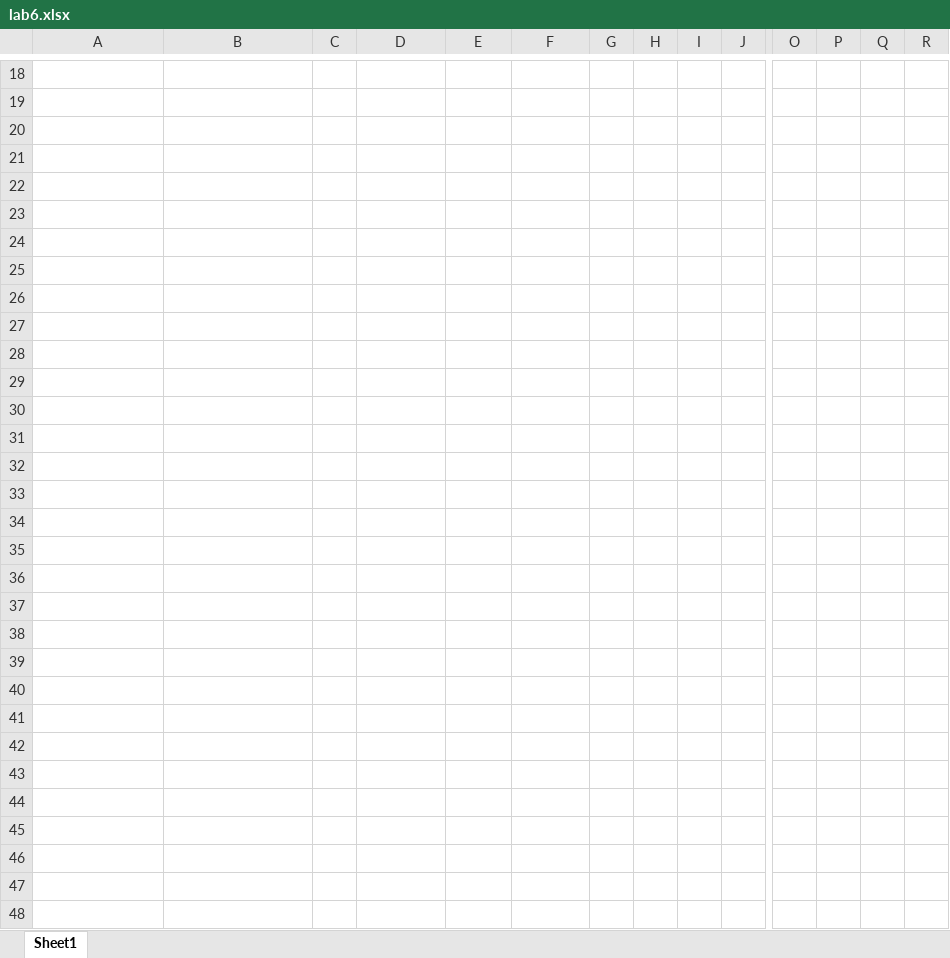
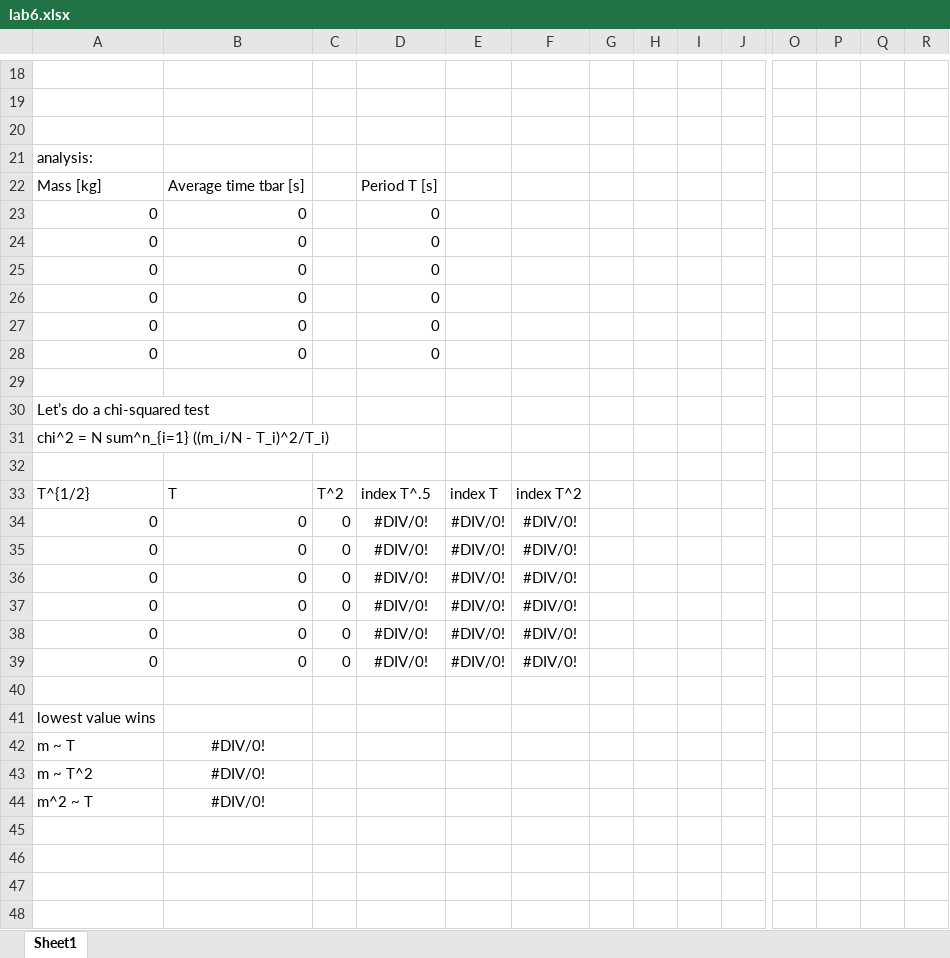
Before and after one commit to Jmw150/main, an Excel workbook: classes/physics/lab6.xlsx, sheet Sheet1, drawn as a sheet; only a part is shown, gaps mark what is left out; the shorter side is filled out with more unchanged rows; values as stored, in another font and other column widths than the file's, no borders; removed rows and columns are numbered as before the commit, all else as after; rows hold the shown columns only; the diff names each change by its address in the sheet, - before the commit and + after, or states it on an @@ line.

Commit message:
physics lab prepped

```diff
--- a/classes/physics/lab6.xlsx (sheet Sheet1)
+++ b/classes/physics/lab6.xlsx (sheet Sheet1)
+row 21: analysis:
+row 22: Mass [kg] | Average time tbar [s] |  | Period T [s]
+row 23: 0 | 0 |  | 0
+row 24: 0 | 0 |  | 0 |  |  |  |  |  |  | 9 | cm | 9.2 | cm
+row 25: 0 | 0 |  | 0 |  |  |  |  |  |  | 9.6 | cm | 8 | cm
+row 26: 0 | 0 |  | 0 |  |  |  |  |  |  | 9.8 | cm | 7.8 | cm
+row 27: 0 | 0 |  | 0 |  |  |  |  |  |  | 10.4 | cm | 7.78 | cm
+row 28: 0 | 0 |  | 0 |  |  |  |  |  |  | 10.5 | cm | 7.7 | cm
+row 30: Let’s do a chi-squared test
+row 31: chi^2 = N sum^n_{i=1} ((m_i/N - T_i)^2/T_i)
+row 33: T^{1/2} | T | T^2 | index T^.5 | index T | index T^2
+row 34: 0 | 0 | 0 | #DIV/0! | #DIV/0! | #DIV/0!
+row 35: 0 | 0 | 0 | #DIV/0! | #DIV/0! | #DIV/0!
+row 36: 0 | 0 | 0 | #DIV/0! | #DIV/0! | #DIV/0!
+row 37: 0 | 0 | 0 | #DIV/0! | #DIV/0! | #DIV/0!
+row 38: 0 | 0 | 0 | #DIV/0! | #DIV/0! | #DIV/0!
+row 39: 0 | 0 | 0 | #DIV/0! | #DIV/0! | #DIV/0!
-row 24:  |  |  |  |  |  |  |  |  |  | 9 | cm | 9.2 | cm
-row 25:  |  |  |  |  |  |  |  |  |  | 9.6 | cm | 8 | cm
-row 26:  |  |  |  |  |  |  |  |  |  | 9.8 | cm | 7.8 | cm
-row 27:  |  |  |  |  |  |  |  |  |  | 10.4 | cm | 7.78 | cm
-row 28:  |  |  |  |  |  |  |  |  |  | 10.5 | cm | 7.7 | cm
-A41: (empty)
+A41: lowest value wins
-A42: (empty)
+A42: m ~ T
-B42: (empty)
+B42: #DIV/0!
-row 31:  |  |  |  |  |  |  |  |  |  | 11.4 | cm | 7.7 | cm
-A43: (empty)
+A43: m ~ T^2
-B43: (empty)
+B43: #DIV/0!
-row 33:  |  |  |  |  |  |  |  |  |  | 12.4 | cm | 8 | cm
-A44: (empty)
+A44: m^2 ~ T
-B44: (empty)
+B44: #DIV/0!
```
Also changed, not shown: 1 other file.
